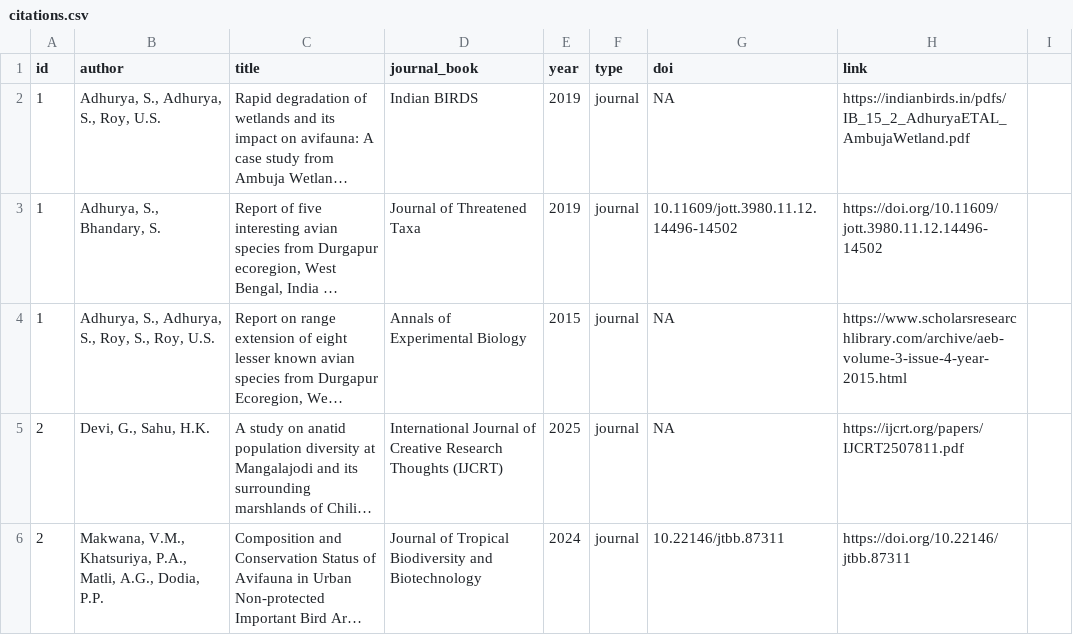
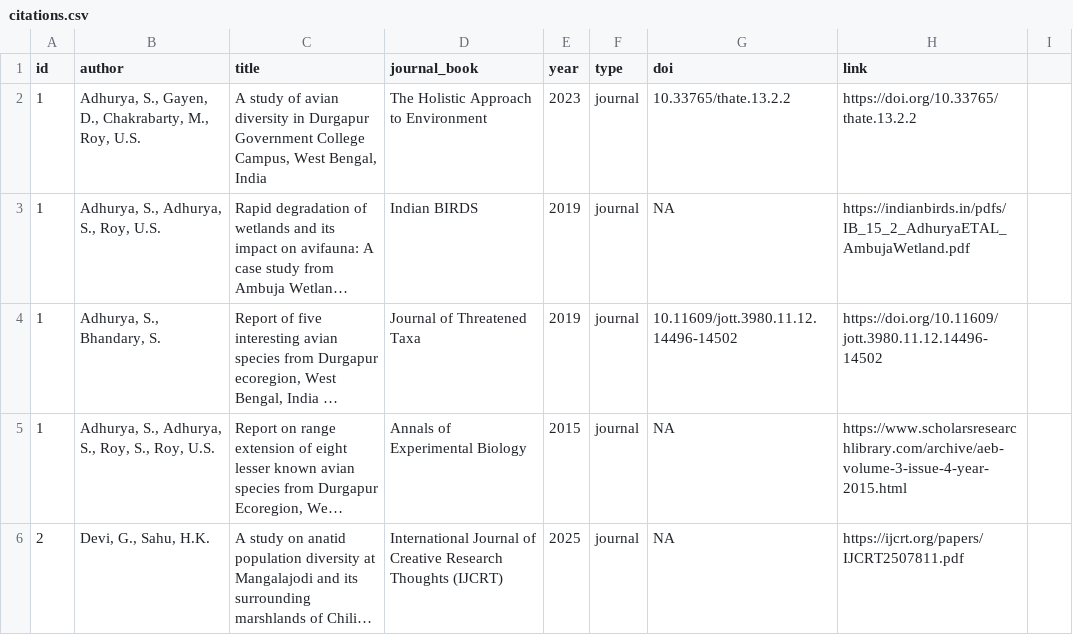
Before and after one commit to SagarAdhurya/SagarAdhurya.github.io, a CSV file: assets/citations.csv, drawn as a sheet; only a part is shown; the shorter side is filled out with more unchanged rows; long unchanged cells end in …; the diff names each change by its address in the sheet, - before the commit and + after, or states it on an @@ line.

Commit message:
Update citations.csv

```diff
--- a/assets/citations.csv
+++ b/assets/citations.csv
+row 2: 1 | Adhurya, S., Gayen, D., Chakrabarty, M., Roy, U.S. | A study of avian diversity in Durgapur Government College Campus, West Bengal, India | The Holistic Approach to Environment | 2023 | journal | 10.33765/thate.13.2.2 | https://doi.org/10.33765/thate.13.2.2
```
